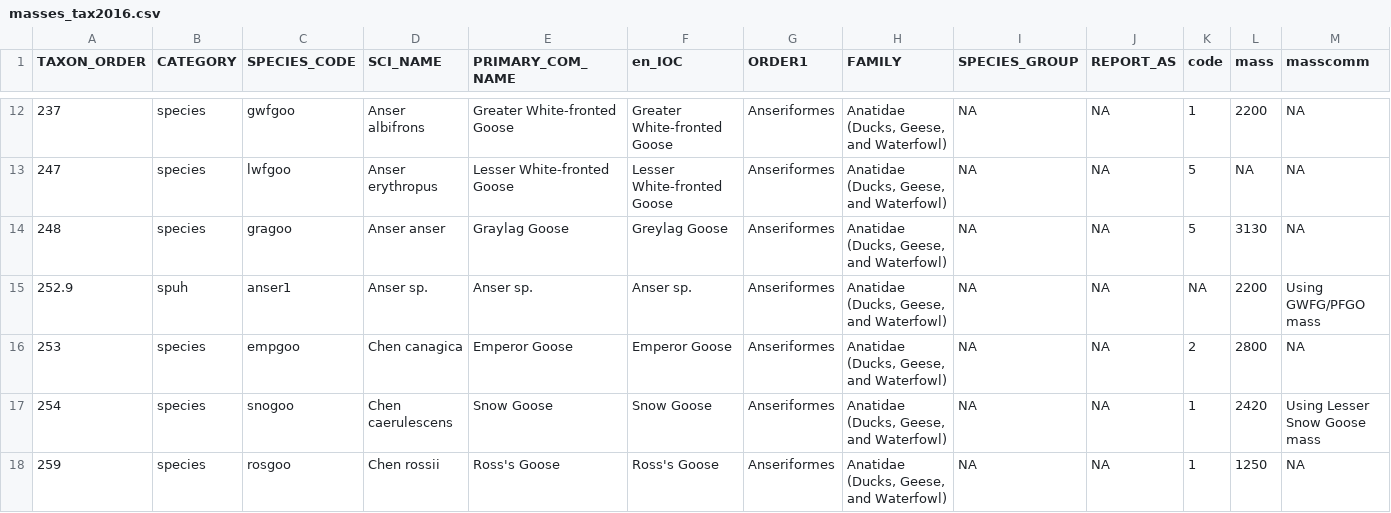
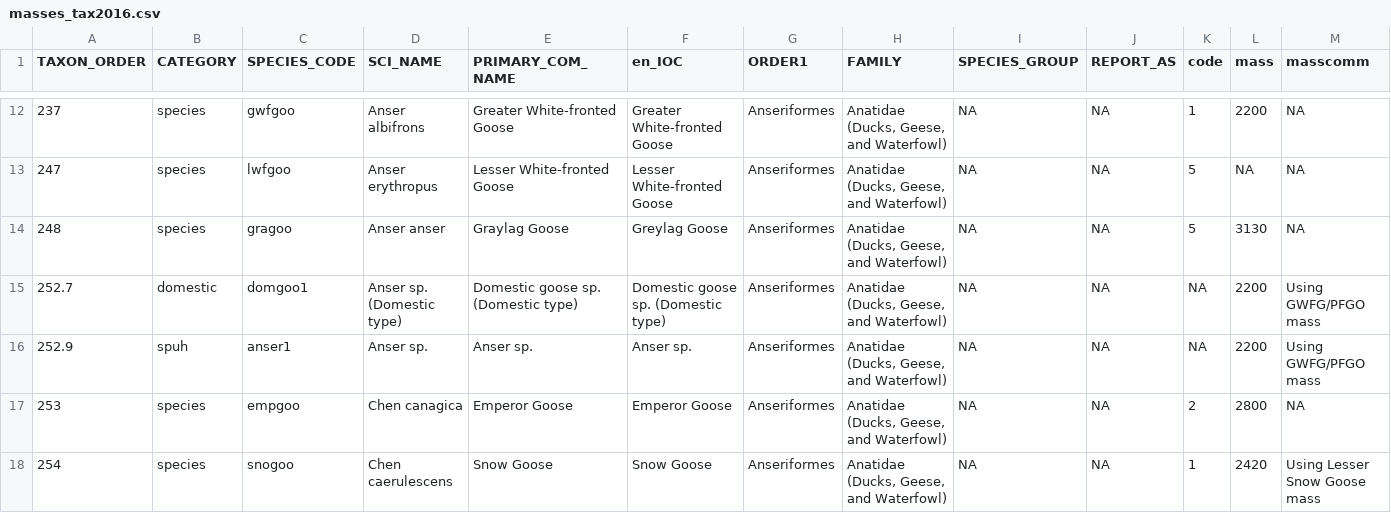
Before and after one commit to slager/eBirdmass, a CSV file: masses_tax2016.csv, drawn as a sheet; only a part is shown, gaps mark what is left out; the shorter side is filled out with more unchanged rows; the diff names each change by its address in the sheet, - before the commit and + after, or states it on an @@ line.

Commit message:
Added domestic goose sp.

```diff
--- a/masses_tax2016.csv
+++ b/masses_tax2016.csv
+row 15: 252.7 | domestic | domgoo1 | Anser sp. (Domestic type) | Domestic goose sp. (Domestic type) | Domestic goose sp. (Domestic type) | Anseriformes | Anatidae (Ducks, Geese, and Waterfowl) | NA | NA | NA | 2200 | Using GWFG/PFGO mass
```
